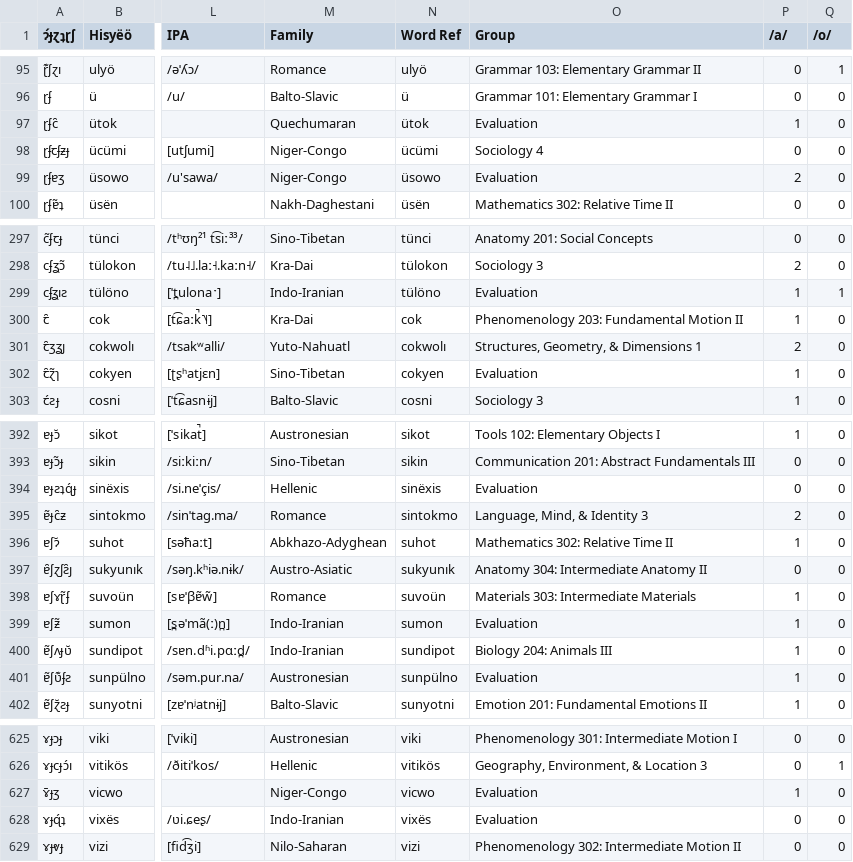
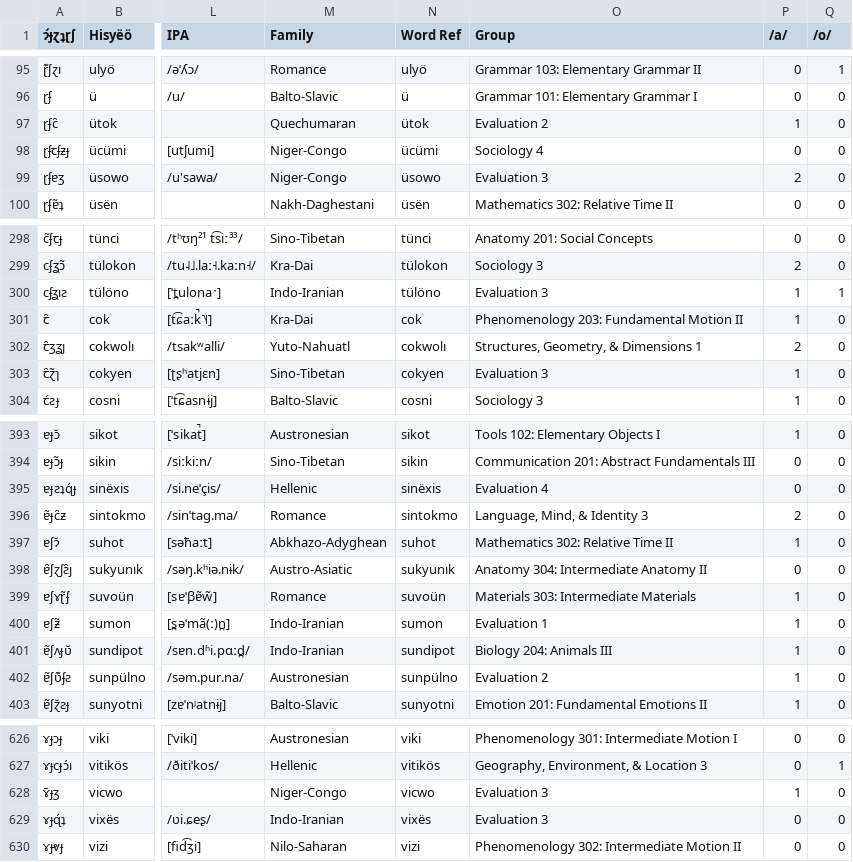
Before and after one commit to Hisyeo/Hisyeo.github.io, a CSV file: static/words.csv, drawn as a sheet; only a part is shown, gaps mark what is left out; addresses are those after the commit; the diff covers the shown part only; the diff names each change by its address in the sheet, - before the commit and + after, or states it on an @@ line.

```diff
--- a/static/words.csv
+++ b/static/words.csv
-O97 (Group): Evaluation
+O97 (Group): Evaluation 2
-O99 (Group): Evaluation
+O99 (Group): Evaluation 3
-O300 (Group): Evaluation
+O300 (Group): Evaluation 3
-O303 (Group): Evaluation
+O303 (Group): Evaluation 3
-O395 (Group): Evaluation
+O395 (Group): Evaluation 4
-O400 (Group): Evaluation
+O400 (Group): Evaluation 1
-O402 (Group): Evaluation
+O402 (Group): Evaluation 2
-O628:O629 (Group): Evaluation
+O628:O629 (Group): Evaluation 3
```
Also changed, not shown: 1 added row, 1 moved row and 41 edited cells elsewhere in this file.
